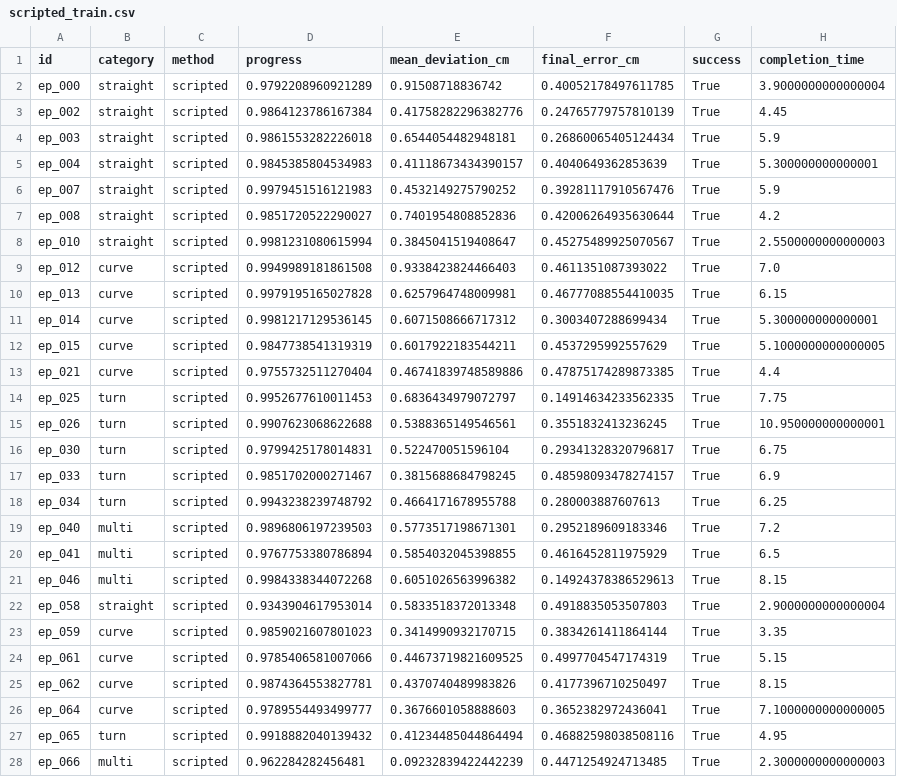
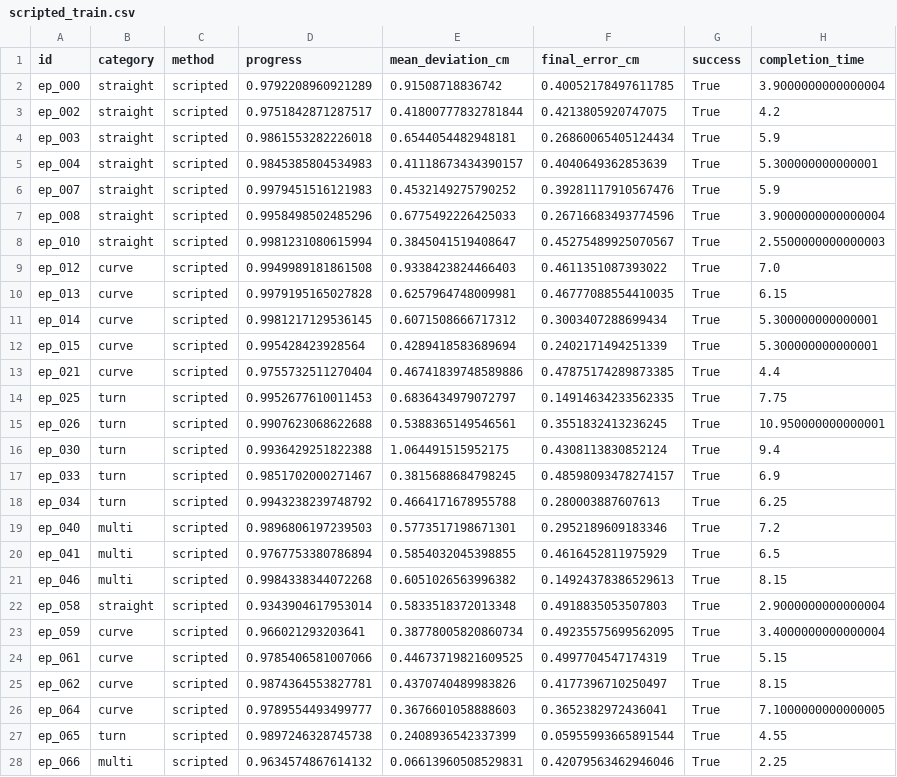
Before and after one commit to jaimelopezruiz/where-not-how, a CSV file: results/scripted_train.csv, drawn as a sheet.

```diff
--- a/results/scripted_train.csv
+++ b/results/scripted_train.csv
@@ -2,3 +2,3 @@ id,category,method,progress,mean_deviation_cm,final_error_cm,success,completion_
 ep_000,straight,scripted,0.9792208960921289,0.91508718836742,0.40052178497611785,True,3.9000000000000004
-ep_002,straight,scripted,0.9864123786167384,0.41758282296382776,0.24765779757810139,True,4.45
+ep_002,straight,scripted,0.9751842871287517,0.41800777832781844,0.4213805920747075,True,4.2
 ep_003,straight,scripted,0.9861553282226018,0.6544054482948181,0.26860065405124434,True,5.9
@@ -6,3 +6,3 @@ ep_004,straight,scripted,0.9845385804534983,0.41118673434390157,0.40406493628536
 ep_007,straight,scripted,0.9979451516121983,0.4532149275790252,0.39281117910567476,True,5.9
-ep_008,straight,scripted,0.9851720522290027,0.7401954808852836,0.42006264935630644,True,4.2
+ep_008,straight,scripted,0.9958498502485296,0.6775492226425033,0.26716683493774596,True,3.9000000000000004
 ep_010,straight,scripted,0.9981231080615994,0.3845041519408647,0.45275489925070567,True,2.5500000000000003
@@ -11,3 +11,3 @@ ep_013,curve,scripted,0.9979195165027828,0.6257964748009981,0.46777088554410035,
 ep_014,curve,scripted,0.9981217129536145,0.6071508666717312,0.3003407288699434,True,5.300000000000001
-ep_015,curve,scripted,0.9847738541319319,0.6017922183544211,0.4537295992557629,True,5.1000000000000005
+ep_015,curve,scripted,0.995428423928564,0.4289418583689694,0.2402171494251339,True,5.300000000000001
 ep_021,curve,scripted,0.9755732511270404,0.46741839748589886,0.47875174289873385,True,4.4
@@ -15,3 +15,3 @@ ep_025,turn,scripted,0.9952677610011453,0.6836434979072797,0.14914634233562335,T
 ep_026,turn,scripted,0.9907623068622688,0.5388365149546561,0.3551832413236245,True,10.950000000000001
-ep_030,turn,scripted,0.9799425178014831,0.522470051596104,0.29341328320796817,True,6.75
+ep_030,turn,scripted,0.9936429251822388,1.064491515952175,0.4308113830852124,True,9.4
 ep_033,turn,scripted,0.9851702000271467,0.3815688684798245,0.48598093478274157,True,6.9
@@ -22,3 +22,3 @@ ep_046,multi,scripted,0.9984338344072268,0.6051026563996382,0.14924378386529613,
 ep_058,straight,scripted,0.9343904617953014,0.5833518372013348,0.4918835053507803,True,2.9000000000000004
-ep_059,curve,scripted,0.9859021607801023,0.3414990932170715,0.3834261411864144,True,3.35
+ep_059,curve,scripted,0.966021293203641,0.38778005820860734,0.49235575699562095,True,3.4000000000000004
 ep_061,curve,scripted,0.9785406581007066,0.44673719821609525,0.4997704547174319,True,5.15
@@ -26,3 +26,3 @@ ep_062,curve,scripted,0.9874364553827781,0.4370740489983826,0.4177396710250497,T
 ep_064,curve,scripted,0.9789554493499777,0.3676601058888603,0.3652382972436041,True,7.1000000000000005
-ep_065,turn,scripted,0.9918882040139432,0.41234485044864494,0.46882598038508116,True,4.95
-ep_066,multi,scripted,0.962284282456481,0.09232839422442239,0.4471254924713485,True,2.3000000000000003
+ep_065,turn,scripted,0.9897246328745738,0.2408936542337399,0.05955993665891544,True,4.55
+ep_066,multi,scripted,0.9634574867614132,0.06613960508529831,0.42079563462946046,True,2.25
```
Also changed, not shown: results/scripted_test.csv, results/scripted_tuning_log.csv, 18 other files.
